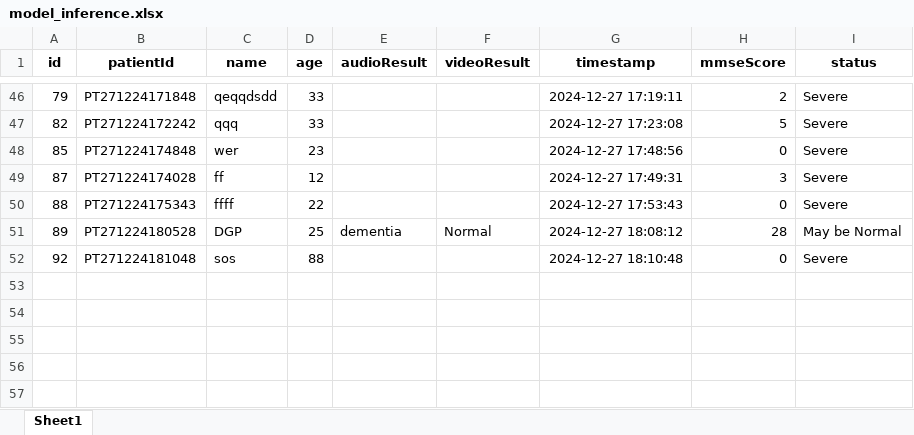
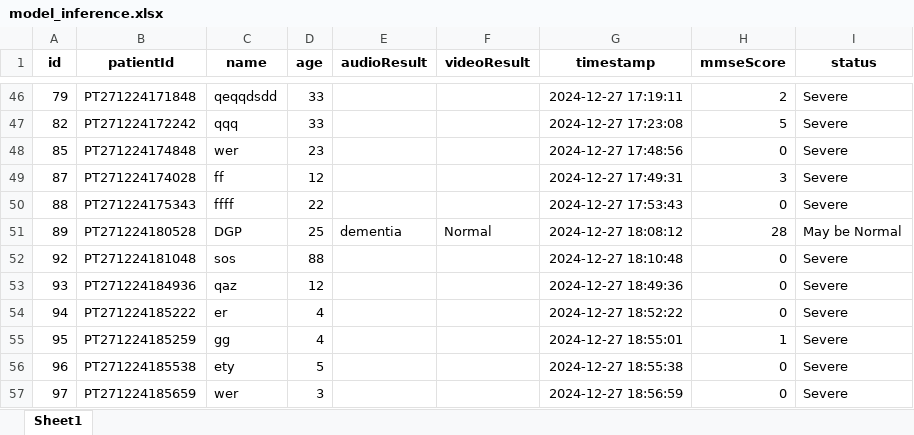
Before and after one commit to sohamtalukdar/aiims, an Excel workbook: my-app/model_inference.xlsx, sheet Sheet1, drawn as a sheet; only a part is shown, gaps mark what is left out; values as stored, in another font and other column widths than the file's, no borders; the diff names each change by its address in the sheet, - before the commit and + after, or states it on an @@ line.

```diff
--- a/my-app/model_inference.xlsx (sheet Sheet1)
+++ b/my-app/model_inference.xlsx (sheet Sheet1)
+row 53: 93 | PT271224184936 | qaz | 12 |  |  | 2024-12-27 18:49:36 | 0 | Severe
+row 54: 94 | PT271224185222 | er | 4 |  |  | 2024-12-27 18:52:22 | 0 | Severe
+row 55: 95 | PT271224185259 | gg | 4 |  |  | 2024-12-27 18:55:01 | 1 | Severe
+row 56: 96 | PT271224185538 | ety | 5 |  |  | 2024-12-27 18:55:38 | 0 | Severe
+row 57: 97 | PT271224185659 | wer | 3 |  |  | 2024-12-27 18:56:59 | 0 | Severe
```
Also changed, not shown: 3 other files.
